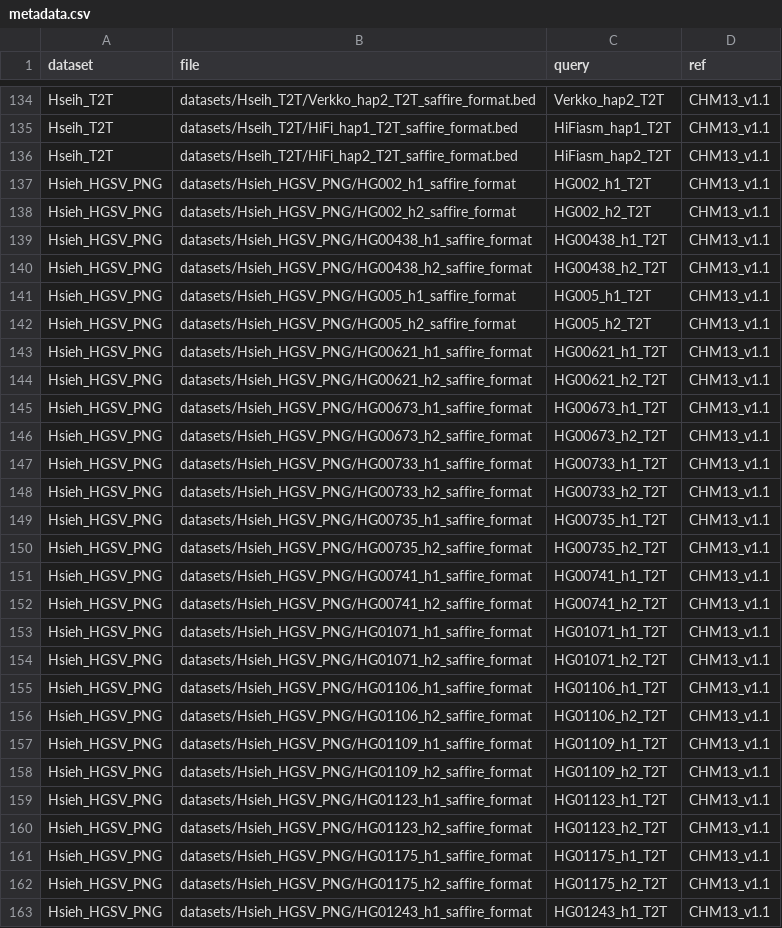
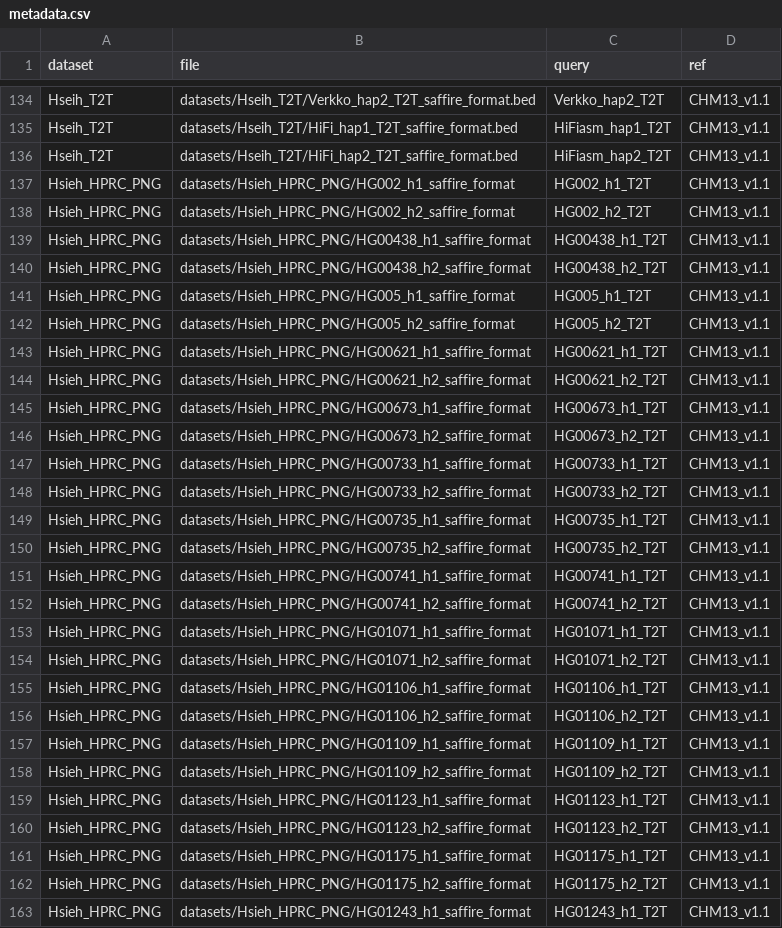
Before and after one commit to hsiehphLab/AutoSafFire, a CSV file: datasets/metadata.csv, drawn as a sheet; only a part is shown, gaps mark what is left out; the diff covers the shown part only.

Commit message:
metadata hprc

```diff
--- a/datasets/metadata.csv
+++ b/datasets/metadata.csv
@@ -136,28 +136,28 @@ Hseih_T2T,datasets/Hseih_T2T/HiFi_hap1_T2T_saffire_format.bed,HiFiasm_hap1_T2T,C
 Hseih_T2T,datasets/Hseih_T2T/HiFi_hap2_T2T_saffire_format.bed,HiFiasm_hap2_T2T,CHM13_v1.1
-Hsieh_HGSV_PNG,datasets/Hsieh_HGSV_PNG/HG002_h1_saffire_format,HG002_h1_T2T,CHM13_v1.1
-Hsieh_HGSV_PNG,datasets/Hsieh_HGSV_PNG/HG002_h2_saffire_format,HG002_h2_T2T,CHM13_v1.1
-Hsieh_HGSV_PNG,datasets/Hsieh_HGSV_PNG/HG00438_h1_saffire_format,HG00438_h1_T2T,CHM13_v1.1
-Hsieh_HGSV_PNG,datasets/Hsieh_HGSV_PNG/HG00438_h2_saffire_format,HG00438_h2_T2T,CHM13_v1.1
-Hsieh_HGSV_PNG,datasets/Hsieh_HGSV_PNG/HG005_h1_saffire_format,HG005_h1_T2T,CHM13_v1.1
-Hsieh_HGSV_PNG,datasets/Hsieh_HGSV_PNG/HG005_h2_saffire_format,HG005_h2_T2T,CHM13_v1.1
-Hsieh_HGSV_PNG,datasets/Hsieh_HGSV_PNG/HG00621_h1_saffire_format,HG00621_h1_T2T,CHM13_v1.1
-Hsieh_HGSV_PNG,datasets/Hsieh_HGSV_PNG/HG00621_h2_saffire_format,HG00621_h2_T2T,CHM13_v1.1
-Hsieh_HGSV_PNG,datasets/Hsieh_HGSV_PNG/HG00673_h1_saffire_format,HG00673_h1_T2T,CHM13_v1.1
-Hsieh_HGSV_PNG,datasets/Hsieh_HGSV_PNG/HG00673_h2_saffire_format,HG00673_h2_T2T,CHM13_v1.1
-Hsieh_HGSV_PNG,datasets/Hsieh_HGSV_PNG/HG00733_h1_saffire_format,HG00733_h1_T2T,CHM13_v1.1
-Hsieh_HGSV_PNG,datasets/Hsieh_HGSV_PNG/HG00733_h2_saffire_format,HG00733_h2_T2T,CHM13_v1.1
-Hsieh_HGSV_PNG,datasets/Hsieh_HGSV_PNG/HG00735_h1_saffire_format,HG00735_h1_T2T,CHM13_v1.1
-Hsieh_HGSV_PNG,datasets/Hsieh_HGSV_PNG/HG00735_h2_saffire_format,HG00735_h2_T2T,CHM13_v1.1
-Hsieh_HGSV_PNG,datasets/Hsieh_HGSV_PNG/HG00741_h1_saffire_format,HG00741_h1_T2T,CHM13_v1.1
-Hsieh_HGSV_PNG,datasets/Hsieh_HGSV_PNG/HG00741_h2_saffire_format,HG00741_h2_T2T,CHM13_v1.1
-Hsieh_HGSV_PNG,datasets/Hsieh_HGSV_PNG/HG01071_h1_saffire_format,HG01071_h1_T2T,CHM13_v1.1
-Hsieh_HGSV_PNG,datasets/Hsieh_HGSV_PNG/HG01071_h2_saffire_format,HG01071_h2_T2T,CHM13_v1.1
-Hsieh_HGSV_PNG,datasets/Hsieh_HGSV_PNG/HG01106_h1_saffire_format,HG01106_h1_T2T,CHM13_v1.1
-Hsieh_HGSV_PNG,datasets/Hsieh_HGSV_PNG/HG01106_h2_saffire_format,HG01106_h2_T2T,CHM13_v1.1
-Hsieh_HGSV_PNG,datasets/Hsieh_HGSV_PNG/HG01109_h1_saffire_format,HG01109_h1_T2T,CHM13_v1.1
-Hsieh_HGSV_PNG,datasets/Hsieh_HGSV_PNG/HG01109_h2_saffire_format,HG01109_h2_T2T,CHM13_v1.1
-Hsieh_HGSV_PNG,datasets/Hsieh_HGSV_PNG/HG01123_h1_saffire_format,HG01123_h1_T2T,CHM13_v1.1
-Hsieh_HGSV_PNG,datasets/Hsieh_HGSV_PNG/HG01123_h2_saffire_format,HG01123_h2_T2T,CHM13_v1.1
-Hsieh_HGSV_PNG,datasets/Hsieh_HGSV_PNG/HG01175_h1_saffire_format,HG01175_h1_T2T,CHM13_v1.1
-Hsieh_HGSV_PNG,datasets/Hsieh_HGSV_PNG/HG01175_h2_saffire_format,HG01175_h2_T2T,CHM13_v1.1
-Hsieh_HGSV_PNG,datasets/Hsieh_HGSV_PNG/HG01243_h1_saffire_format,HG01243_h1_T2T,CHM13_v1.1
+Hsieh_HPRC_PNG,datasets/Hsieh_HPRC_PNG/HG002_h1_saffire_format,HG002_h1_T2T,CHM13_v1.1
+Hsieh_HPRC_PNG,datasets/Hsieh_HPRC_PNG/HG002_h2_saffire_format,HG002_h2_T2T,CHM13_v1.1
+Hsieh_HPRC_PNG,datasets/Hsieh_HPRC_PNG/HG00438_h1_saffire_format,HG00438_h1_T2T,CHM13_v1.1
+Hsieh_HPRC_PNG,datasets/Hsieh_HPRC_PNG/HG00438_h2_saffire_format,HG00438_h2_T2T,CHM13_v1.1
+Hsieh_HPRC_PNG,datasets/Hsieh_HPRC_PNG/HG005_h1_saffire_format,HG005_h1_T2T,CHM13_v1.1
+Hsieh_HPRC_PNG,datasets/Hsieh_HPRC_PNG/HG005_h2_saffire_format,HG005_h2_T2T,CHM13_v1.1
+Hsieh_HPRC_PNG,datasets/Hsieh_HPRC_PNG/HG00621_h1_saffire_format,HG00621_h1_T2T,CHM13_v1.1
+Hsieh_HPRC_PNG,datasets/Hsieh_HPRC_PNG/HG00621_h2_saffire_format,HG00621_h2_T2T,CHM13_v1.1
+Hsieh_HPRC_PNG,datasets/Hsieh_HPRC_PNG/HG00673_h1_saffire_format,HG00673_h1_T2T,CHM13_v1.1
+Hsieh_HPRC_PNG,datasets/Hsieh_HPRC_PNG/HG00673_h2_saffire_format,HG00673_h2_T2T,CHM13_v1.1
+Hsieh_HPRC_PNG,datasets/Hsieh_HPRC_PNG/HG00733_h1_saffire_format,HG00733_h1_T2T,CHM13_v1.1
+Hsieh_HPRC_PNG,datasets/Hsieh_HPRC_PNG/HG00733_h2_saffire_format,HG00733_h2_T2T,CHM13_v1.1
+Hsieh_HPRC_PNG,datasets/Hsieh_HPRC_PNG/HG00735_h1_saffire_format,HG00735_h1_T2T,CHM13_v1.1
+Hsieh_HPRC_PNG,datasets/Hsieh_HPRC_PNG/HG00735_h2_saffire_format,HG00735_h2_T2T,CHM13_v1.1
+Hsieh_HPRC_PNG,datasets/Hsieh_HPRC_PNG/HG00741_h1_saffire_format,HG00741_h1_T2T,CHM13_v1.1
+Hsieh_HPRC_PNG,datasets/Hsieh_HPRC_PNG/HG00741_h2_saffire_format,HG00741_h2_T2T,CHM13_v1.1
+Hsieh_HPRC_PNG,datasets/Hsieh_HPRC_PNG/HG01071_h1_saffire_format,HG01071_h1_T2T,CHM13_v1.1
+Hsieh_HPRC_PNG,datasets/Hsieh_HPRC_PNG/HG01071_h2_saffire_format,HG01071_h2_T2T,CHM13_v1.1
+Hsieh_HPRC_PNG,datasets/Hsieh_HPRC_PNG/HG01106_h1_saffire_format,HG01106_h1_T2T,CHM13_v1.1
+Hsieh_HPRC_PNG,datasets/Hsieh_HPRC_PNG/HG01106_h2_saffire_format,HG01106_h2_T2T,CHM13_v1.1
+Hsieh_HPRC_PNG,datasets/Hsieh_HPRC_PNG/HG01109_h1_saffire_format,HG01109_h1_T2T,CHM13_v1.1
+Hsieh_HPRC_PNG,datasets/Hsieh_HPRC_PNG/HG01109_h2_saffire_format,HG01109_h2_T2T,CHM13_v1.1
+Hsieh_HPRC_PNG,datasets/Hsieh_HPRC_PNG/HG01123_h1_saffire_format,HG01123_h1_T2T,CHM13_v1.1
+Hsieh_HPRC_PNG,datasets/Hsieh_HPRC_PNG/HG01123_h2_saffire_format,HG01123_h2_T2T,CHM13_v1.1
+Hsieh_HPRC_PNG,datasets/Hsieh_HPRC_PNG/HG01175_h1_saffire_format,HG01175_h1_T2T,CHM13_v1.1
+Hsieh_HPRC_PNG,datasets/Hsieh_HPRC_PNG/HG01175_h2_saffire_format,HG01175_h2_T2T,CHM13_v1.1
+Hsieh_HPRC_PNG,datasets/Hsieh_HPRC_PNG/HG01243_h1_saffire_format,HG01243_h1_T2T,CHM13_v1.1
```
Also changed, not shown: 142 edited cells elsewhere in this file.
